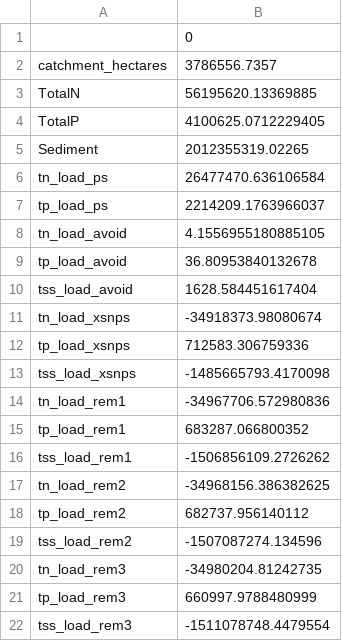
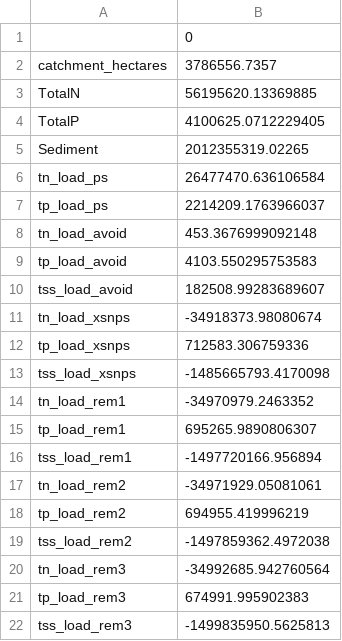
Before and after one commit to WikiWatershed/pollution-assessment, a CSV file: stage2/data_output/drwi_load_all.csv, drawn as a sheet.

```diff
--- a/stage2/data_output/drwi_load_all.csv
+++ b/stage2/data_output/drwi_load_all.csv
@@ -7,5 +7,5 @@ tn_load_ps,26477470.636106584
 tp_load_ps,2214209.1763966037
-tn_load_avoid,4.1556955180885105
-tp_load_avoid,36.80953840132678
-tss_load_avoid,1628.584451617404
+tn_load_avoid,453.3676999092148
+tp_load_avoid,4103.550295753583
+tss_load_avoid,182508.99283689607
 tn_load_xsnps,-34918373.98080674
@@ -13,10 +13,10 @@ tp_load_xsnps,712583.306759336
 tss_load_xsnps,-1485665793.4170098
-tn_load_rem1,-34967706.572980836
-tp_load_rem1,683287.066800352
-tss_load_rem1,-1506856109.2726262
-tn_load_rem2,-34968156.386382625
-tp_load_rem2,682737.956140112
-tss_load_rem2,-1507087274.134596
-tn_load_rem3,-34980204.81242735
-tp_load_rem3,660997.9788480999
-tss_load_rem3,-1511078748.4479554
+tn_load_rem1,-34970979.2463352
+tp_load_rem1,695265.9890806307
+tss_load_rem1,-1497720166.956894
+tn_load_rem2,-34971929.05081061
+tp_load_rem2,694955.419996219
+tss_load_rem2,-1497859362.4972038
+tn_load_rem3,-34992685.942760564
+tp_load_rem3,674991.995902383
+tss_load_rem3,-1499835950.5625813
```
Also changed, not shown: stage2/data_output/cluster_loads.csv, stage2/data_output/drwi_load_drb.csv, 5 other files.
